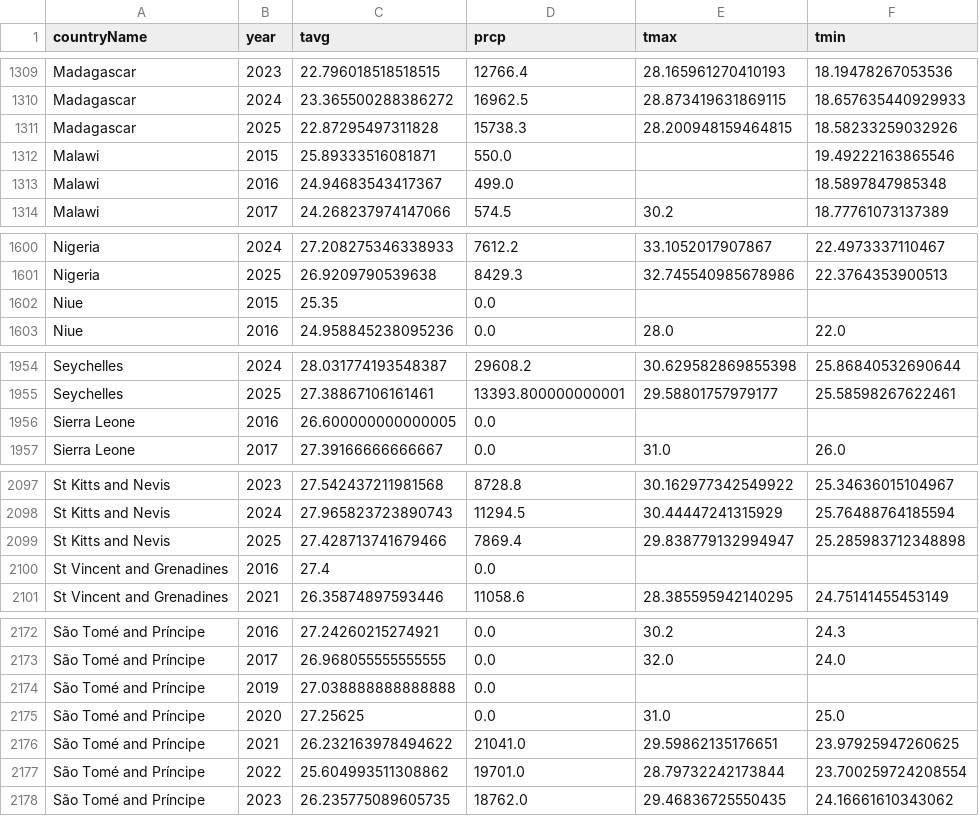
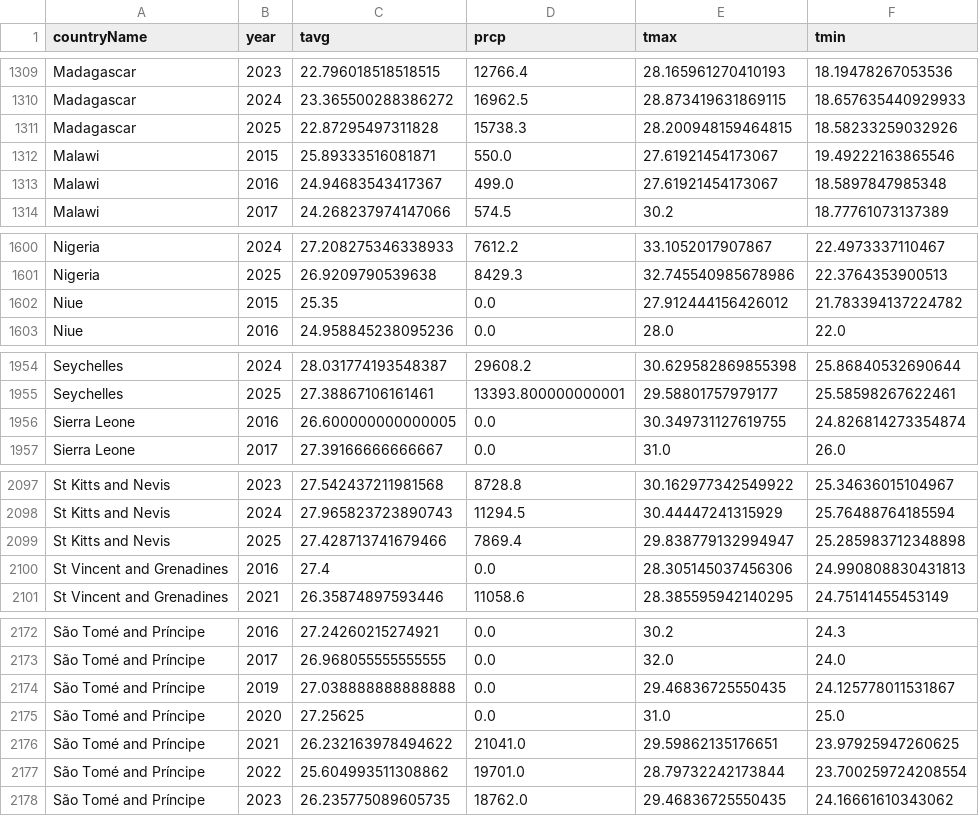
Before and after one commit to fatimazahraBe/FilRouge, a CSV file: Data project/meteo/annual_meteo_clean.csv, drawn as a sheet; only a part is shown, gaps mark what is left out; the diff covers the shown part only.

```diff
--- a/Data project/meteo/annual_meteo_clean.csv
+++ b/Data project/meteo/annual_meteo_clean.csv
@@ -1311,4 +1311,4 @@ Madagascar,2024,23.365500288386272,16962.5,28.873419631869115,18.657635440929933
 Madagascar,2025,22.87295497311828,15738.3,28.200948159464815,18.58233259032926
-Malawi,2015,25.89333516081871,550.0,,19.49222163865546
-Malawi,2016,24.94683543417367,499.0,,18.5897847985348
+Malawi,2015,25.89333516081871,550.0,27.61921454173067,19.49222163865546
+Malawi,2016,24.94683543417367,499.0,27.61921454173067,18.5897847985348
 Malawi,2017,24.268237974147066,574.5,30.2,18.77761073137389
@@ -1601,3 +1601,3 @@ Nigeria,2024,27.208275346338933,7612.2,33.1052017907867,22.4973337110467
 Nigeria,2025,26.9209790539638,8429.3,32.745540985678986,22.3764353900513
-Niue,2015,25.35,0.0,,
+Niue,2015,25.35,0.0,27.912444156426012,21.783394137224782
 Niue,2016,24.958845238095236,0.0,28.0,22.0
@@ -1955,3 +1955,3 @@ Seychelles,2024,28.031774193548387,29608.2,30.629582869855398,25.86840532690644
 Seychelles,2025,27.38867106161461,13393.800000000001,29.58801757979177,25.58598267622461
-Sierra Leone,2016,26.600000000000005,0.0,,
+Sierra Leone,2016,26.600000000000005,0.0,30.349731127619755,24.826814273354874
 Sierra Leone,2017,27.39166666666667,0.0,31.0,26.0
@@ -2099,3 +2099,3 @@ St Kitts and Nevis,2024,27.965823723890743,11294.5,30.44447241315929,25.76488764
 St Kitts and Nevis,2025,27.428713741679466,7869.4,29.838779132994947,25.285983712348898
-St Vincent and Grenadines,2016,27.4,0.0,,
+St Vincent and Grenadines,2016,27.4,0.0,28.305145037456306,24.990808830431813
 St Vincent and Grenadines,2021,26.35874897593446,11058.6,28.385595942140295,24.75141455453149
@@ -2173,3 +2173,3 @@ São Tomé and Príncipe,2016,27.24260215274921,0.0,30.2,24.3
 São Tomé and Príncipe,2017,26.968055555555555,0.0,32.0,24.0
-São Tomé and Príncipe,2019,27.038888888888888,0.0,,
+São Tomé and Príncipe,2019,27.038888888888888,0.0,29.46836725550435,24.125778011531867
 São Tomé and Príncipe,2020,27.25625,0.0,31.0,25.0
```
Also changed, not shown: 12 edited cells elsewhere in this file, 1 other file.
